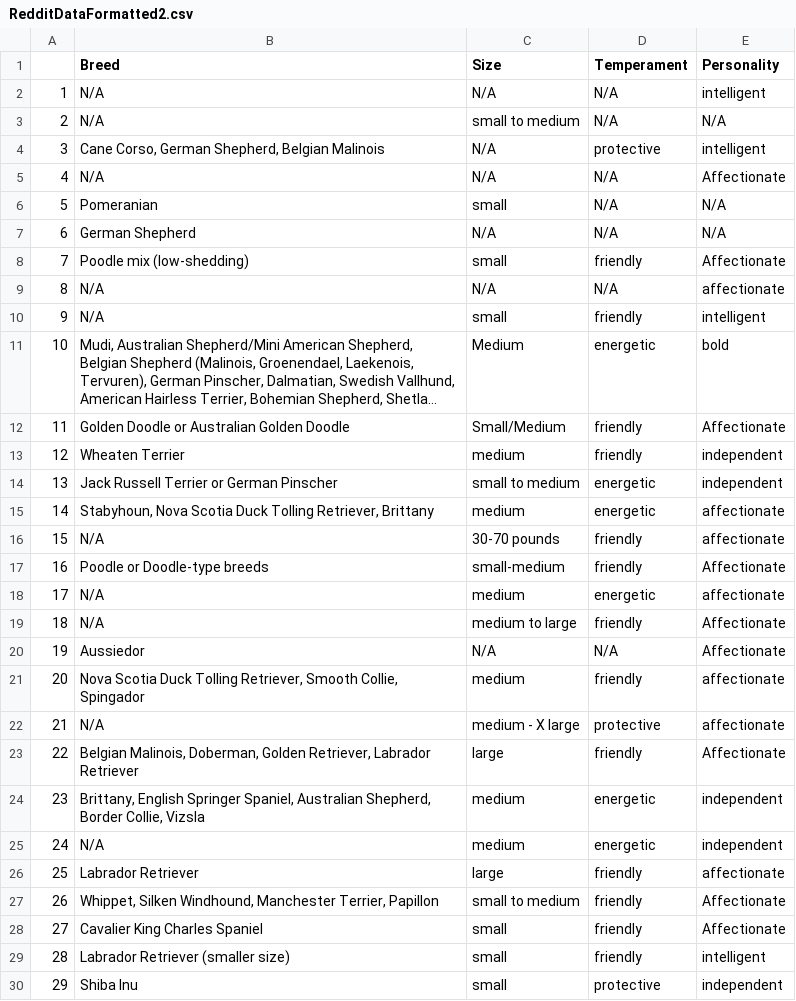
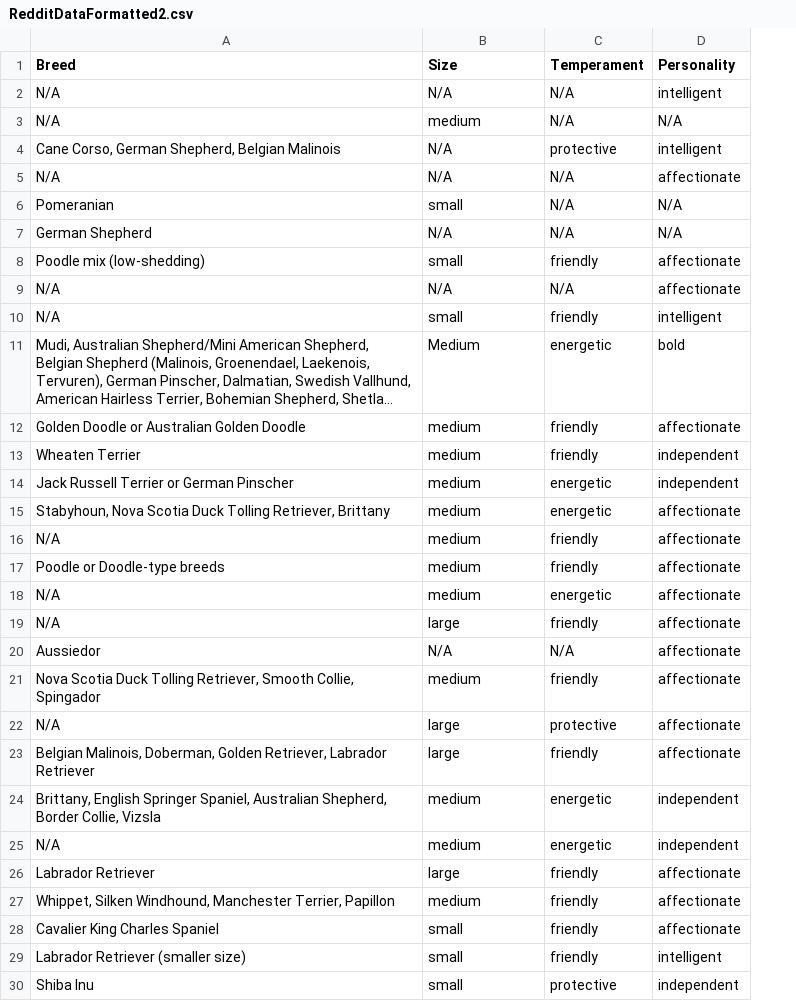
Before and after one commit to ngurro/Senior-Project-F23, a CSV file: RedditDataFormatted2.csv, drawn as a sheet; only a part is shown; long unchanged cells end in …; removed rows and columns are numbered as before the commit, all else as after; the diff covers the shown part only; the diff names each change by its address in the sheet, - before the commit and + after, or states it on an @@ line.

```diff
--- a/RedditDataFormatted2.csv
+++ b/RedditDataFormatted2.csv
-column A, rows 2-30: 1 | 2 | 3 | 4 | 5 | 6 | 7 | 8 | 9 | 10 | 11 | 12 | 13 | 14 | 15 | 16 | 17 | 18 | 19 | 20 | 21 | 22 | 23 | 24 | 25 | 26 | 27 | 28 | 29
-B3 (Size): small to medium
+B3 (Size): medium
-D5 (Personality): Affectionate
+D5 (Personality): affectionate
-D8 (Personality): Affectionate
+D8 (Personality): affectionate
-B12 (Size): Small/Medium
+B12 (Size): medium
-D12 (Personality): Affectionate
+D12 (Personality): affectionate
-B14 (Size): small to medium
+B14 (Size): medium
-B16 (Size): 30-70 pounds
+B16 (Size): medium
-B17 (Size): small-medium
+B17 (Size): medium
-D17 (Personality): Affectionate
+D17 (Personality): affectionate
-B19 (Size): medium to large
+B19 (Size): large
-D19:D20 (Personality): Affectionate
+D19:D20 (Personality): affectionate
-B22 (Size): medium - X large
+B22 (Size): large
-D23 (Personality): Affectionate
+D23 (Personality): affectionate
-B27 (Size): small to medium
+B27 (Size): medium
-D27:D28 (Personality): Affectionate
+D27:D28 (Personality): affectionate
```
Also changed, not shown: 15 edited cells elsewhere in this file, 1 other file.
